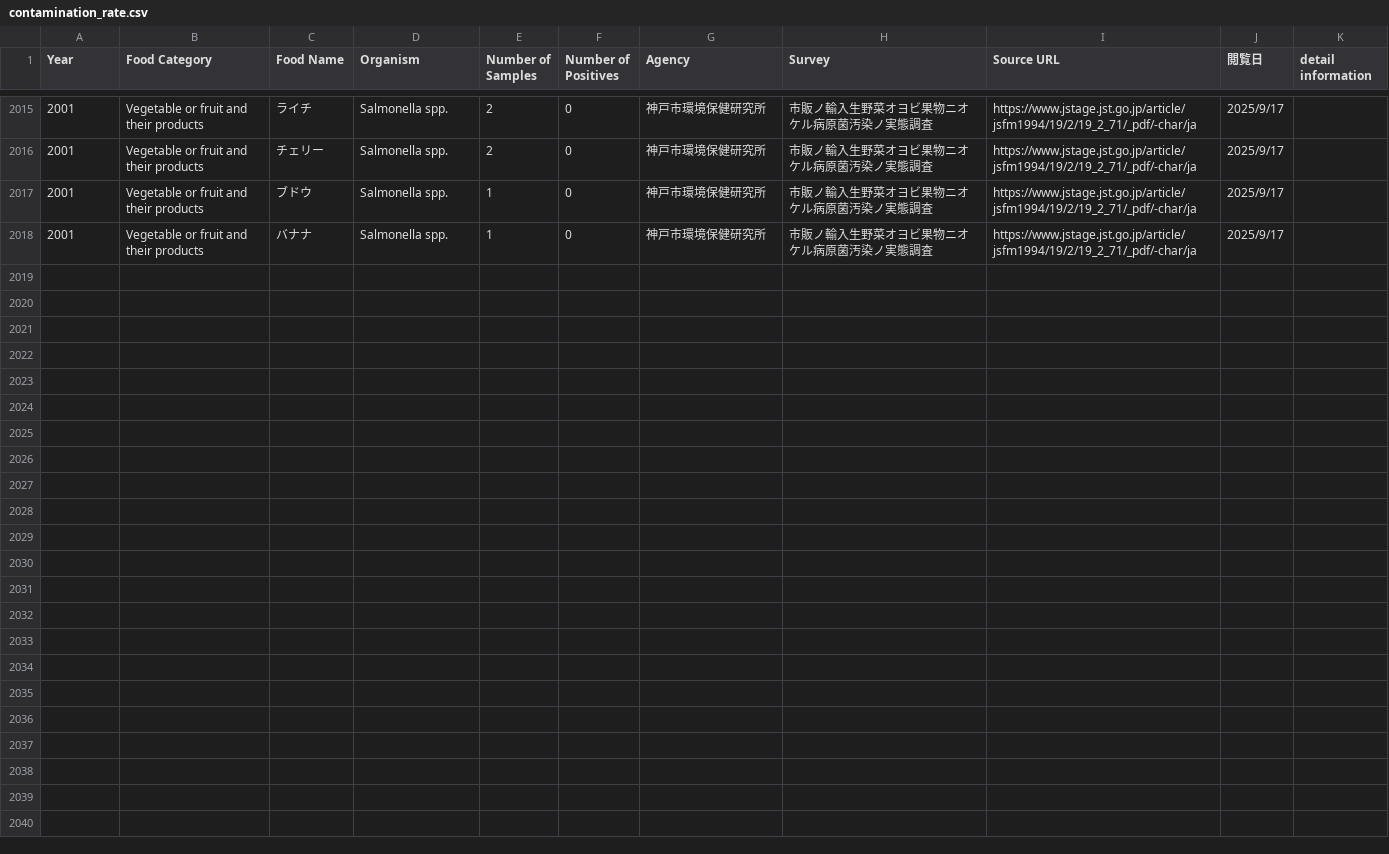
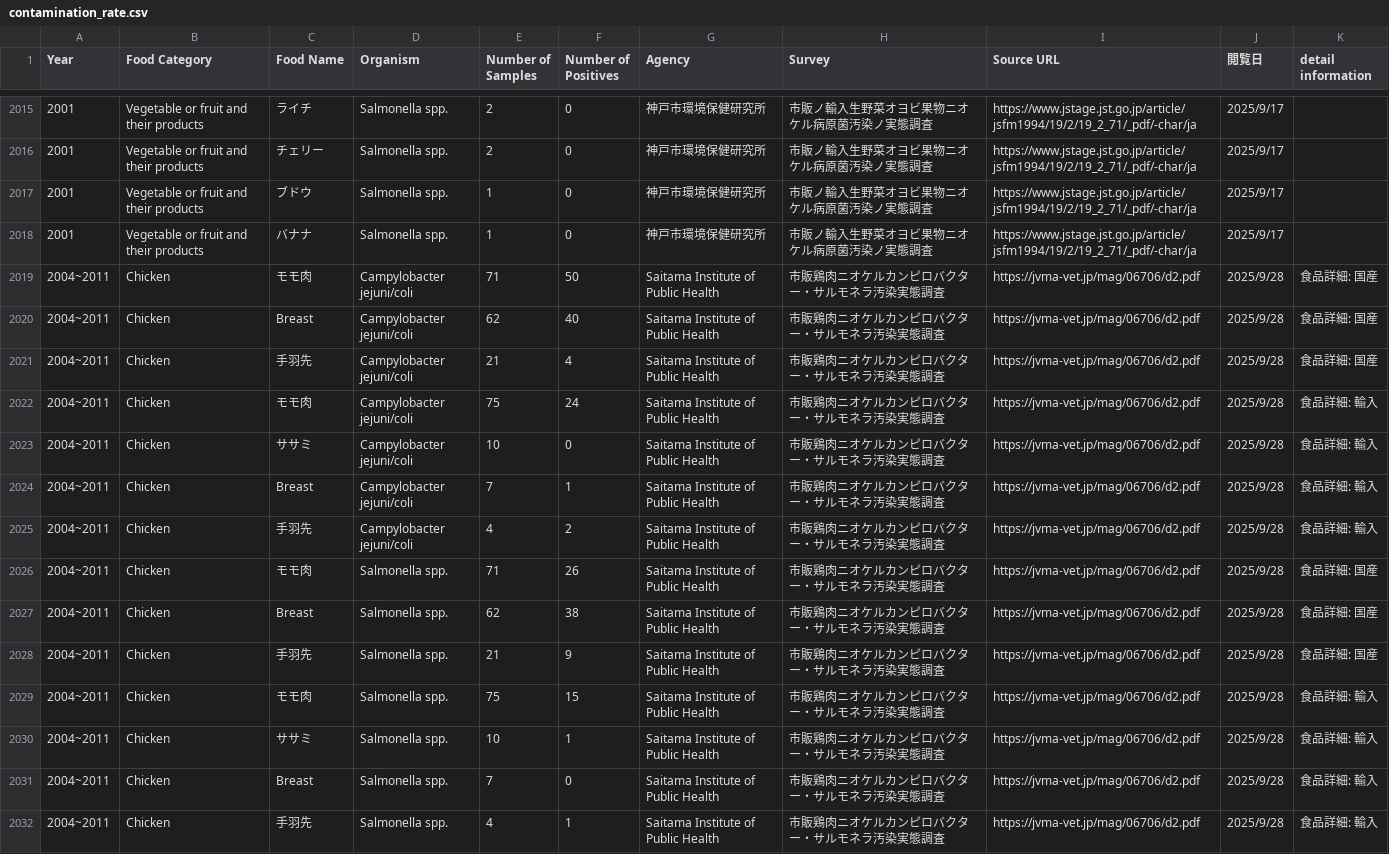
Before and after one commit to kento-koyama/food_micro_data_risk, a CSV file: database/contamination_rate.csv, drawn as a sheet; only a part is shown, gaps mark what is left out; the diff names each change by its address in the sheet, - before the commit and + after, or states it on an @@ line.

Commit message:
Update contamination_rate.csv

```diff
--- a/database/contamination_rate.csv
+++ b/database/contamination_rate.csv
+row 2019: 2004~2011 | Chicken | モモ肉 | Campylobacter jejuni/coli | 71 | 50 | Saitama Institute of Public Health | 市販鶏肉ニオケルカンピロバクター・サルモネラ汚染実態調査 | https://jvma-vet.jp/mag/06706/d2.pdf | 2025/9/28 | 食品詳細: 国産
+row 2020: 2004~2011 | Chicken | Breast | Campylobacter jejuni/coli | 62 | 40 | Saitama Institute of Public Health | 市販鶏肉ニオケルカンピロバクター・サルモネラ汚染実態調査 | https://jvma-vet.jp/mag/06706/d2.pdf | 2025/9/28 | 食品詳細: 国産
+row 2021: 2004~2011 | Chicken | 手羽先 | Campylobacter jejuni/coli | 21 | 4 | Saitama Institute of Public Health | 市販鶏肉ニオケルカンピロバクター・サルモネラ汚染実態調査 | https://jvma-vet.jp/mag/06706/d2.pdf | 2025/9/28 | 食品詳細: 国産
+row 2022: 2004~2011 | Chicken | モモ肉 | Campylobacter jejuni/coli | 75 | 24 | Saitama Institute of Public Health | 市販鶏肉ニオケルカンピロバクター・サルモネラ汚染実態調査 | https://jvma-vet.jp/mag/06706/d2.pdf | 2025/9/28 | 食品詳細: 輸入
+row 2023: 2004~2011 | Chicken | ササミ | Campylobacter jejuni/coli | 10 | 0 | Saitama Institute of Public Health | 市販鶏肉ニオケルカンピロバクター・サルモネラ汚染実態調査 | https://jvma-vet.jp/mag/06706/d2.pdf | 2025/9/28 | 食品詳細: 輸入
+row 2024: 2004~2011 | Chicken | Breast | Campylobacter jejuni/coli | 7 | 1 | Saitama Institute of Public Health | 市販鶏肉ニオケルカンピロバクター・サルモネラ汚染実態調査 | https://jvma-vet.jp/mag/06706/d2.pdf | 2025/9/28 | 食品詳細: 輸入
+row 2025: 2004~2011 | Chicken | 手羽先 | Campylobacter jejuni/coli | 4 | 2 | Saitama Institute of Public Health | 市販鶏肉ニオケルカンピロバクター・サルモネラ汚染実態調査 | https://jvma-vet.jp/mag/06706/d2.pdf | 2025/9/28 | 食品詳細: 輸入
+row 2026: 2004~2011 | Chicken | モモ肉 | Salmonella spp. | 71 | 26 | Saitama Institute of Public Health | 市販鶏肉ニオケルカンピロバクター・サルモネラ汚染実態調査 | https://jvma-vet.jp/mag/06706/d2.pdf | 2025/9/28 | 食品詳細: 国産
+row 2027: 2004~2011 | Chicken | Breast | Salmonella spp. | 62 | 38 | Saitama Institute of Public Health | 市販鶏肉ニオケルカンピロバクター・サルモネラ汚染実態調査 | https://jvma-vet.jp/mag/06706/d2.pdf | 2025/9/28 | 食品詳細: 国産
+row 2028: 2004~2011 | Chicken | 手羽先 | Salmonella spp. | 21 | 9 | Saitama Institute of Public Health | 市販鶏肉ニオケルカンピロバクター・サルモネラ汚染実態調査 | https://jvma-vet.jp/mag/06706/d2.pdf | 2025/9/28 | 食品詳細: 国産
+row 2029: 2004~2011 | Chicken | モモ肉 | Salmonella spp. | 75 | 15 | Saitama Institute of Public Health | 市販鶏肉ニオケルカンピロバクター・サルモネラ汚染実態調査 | https://jvma-vet.jp/mag/06706/d2.pdf | 2025/9/28 | 食品詳細: 輸入
+row 2030: 2004~2011 | Chicken | ササミ | Salmonella spp. | 10 | 1 | Saitama Institute of Public Health | 市販鶏肉ニオケルカンピロバクター・サルモネラ汚染実態調査 | https://jvma-vet.jp/mag/06706/d2.pdf | 2025/9/28 | 食品詳細: 輸入
+row 2031: 2004~2011 | Chicken | Breast | Salmonella spp. | 7 | 0 | Saitama Institute of Public Health | 市販鶏肉ニオケルカンピロバクター・サルモネラ汚染実態調査 | https://jvma-vet.jp/mag/06706/d2.pdf | 2025/9/28 | 食品詳細: 輸入
+row 2032: 2004~2011 | Chicken | 手羽先 | Salmonella spp. | 4 | 1 | Saitama Institute of Public Health | 市販鶏肉ニオケルカンピロバクター・サルモネラ汚染実態調査 | https://jvma-vet.jp/mag/06706/d2.pdf | 2025/9/28 | 食品詳細: 輸入
```
